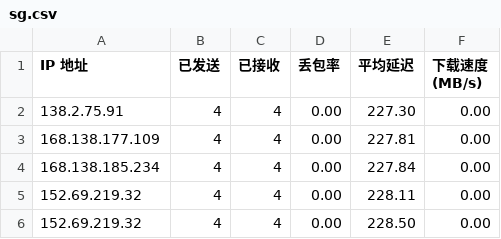
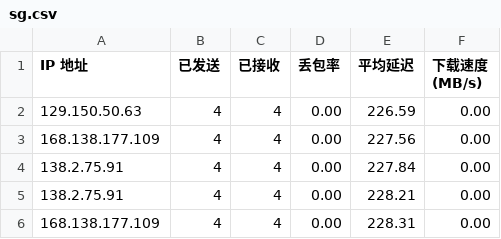
Before and after one commit to wzwmao/CFCDN-Auto, a CSV file: CloudflareST/sg.csv, drawn as a sheet.

```diff
--- a/CloudflareST/sg.csv
+++ b/CloudflareST/sg.csv
@@ -1,6 +1,6 @@
 IP 地址,已发送,已接收,丢包率,平均延迟,下载速度 (MB/s)
-138.2.75.91,4,4,0.00,227.30,0.00
-168.138.177.109,4,4,0.00,227.81,0.00
-168.138.185.234,4,4,0.00,227.84,0.00
-152.69.219.32,4,4,0.00,228.11,0.00
-152.69.219.32,4,4,0.00,228.50,0.00
+129.150.50.63,4,4,0.00,226.59,0.00
+168.138.177.109,4,4,0.00,227.56,0.00
+138.2.75.91,4,4,0.00,227.84,0.00
+138.2.75.91,4,4,0.00,228.21,0.00
+168.138.177.109,4,4,0.00,228.31,0.00
```
Also changed, not shown: 1 other file.
